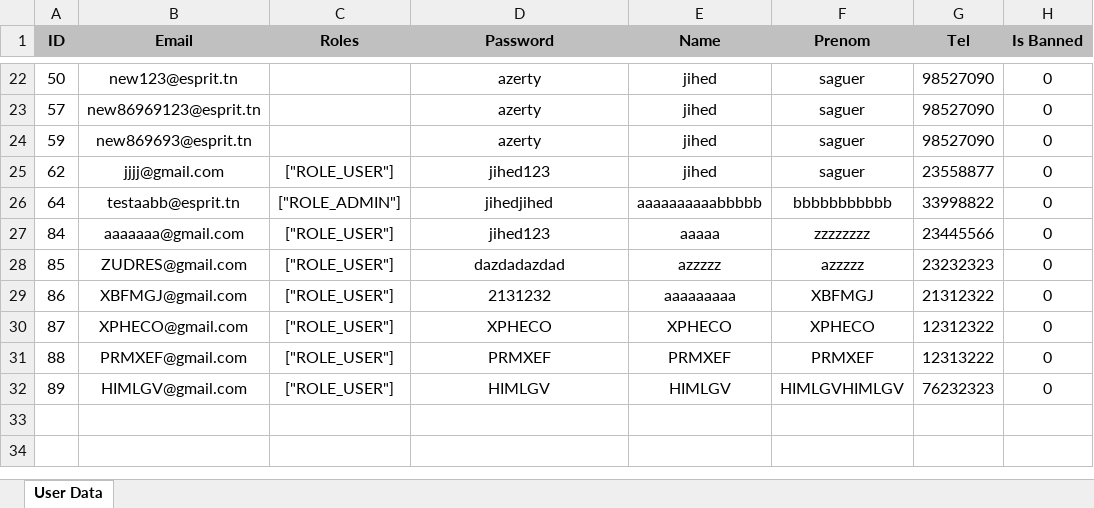
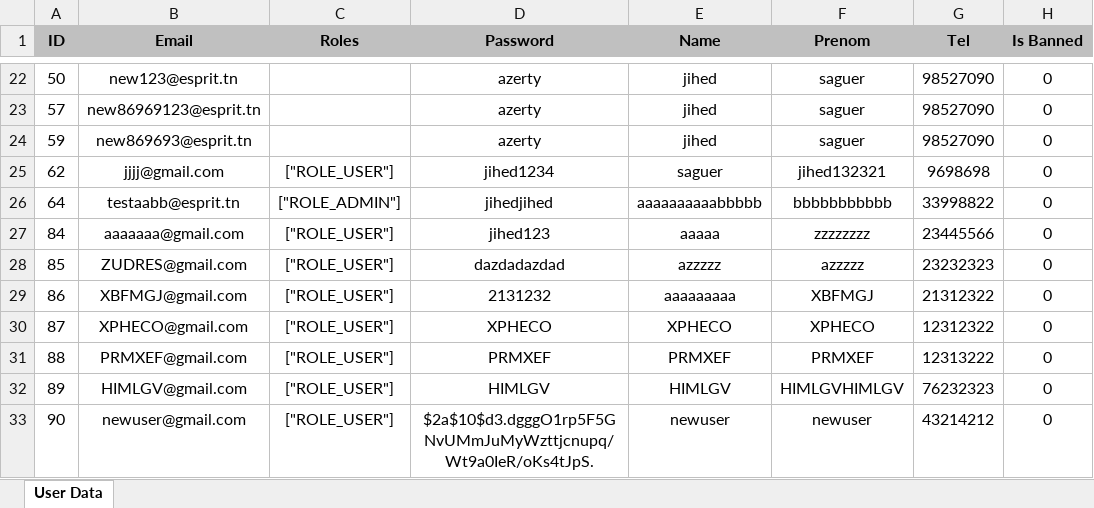
Before and after one commit to jihedsaguer/PidevJava, an Excel workbook: user_data.xlsx, sheet User Data, drawn as a sheet; only a part is shown, gaps mark what is left out; values as stored, in another font and other column widths than the file's, no borders; the diff names each change by its address in the sheet, - before the commit and + after, or states it on an @@ line.

```diff
--- a/user_data.xlsx (sheet User Data)
+++ b/user_data.xlsx (sheet User Data)
-D25 (Password): jihed123
+D25 (Password): jihed1234
-E25 (Name): jihed
+E25 (Name): saguer
-F25 (Prenom): saguer
+F25 (Prenom): jihed132321
-G25 (Tel): 23558877
+G25 (Tel): 9698698
+row 33: 90 | newuser@gmail.com | ["ROLE_USER"] | $2a$10$d3.dgggO1rp5F5GNvUMmJuMyWzttjcnupq/Wt9a0IeR/oKs4tJpS. | newuser | newuser | 43214212 | 0
```
Also changed, not shown: 2 other files.
